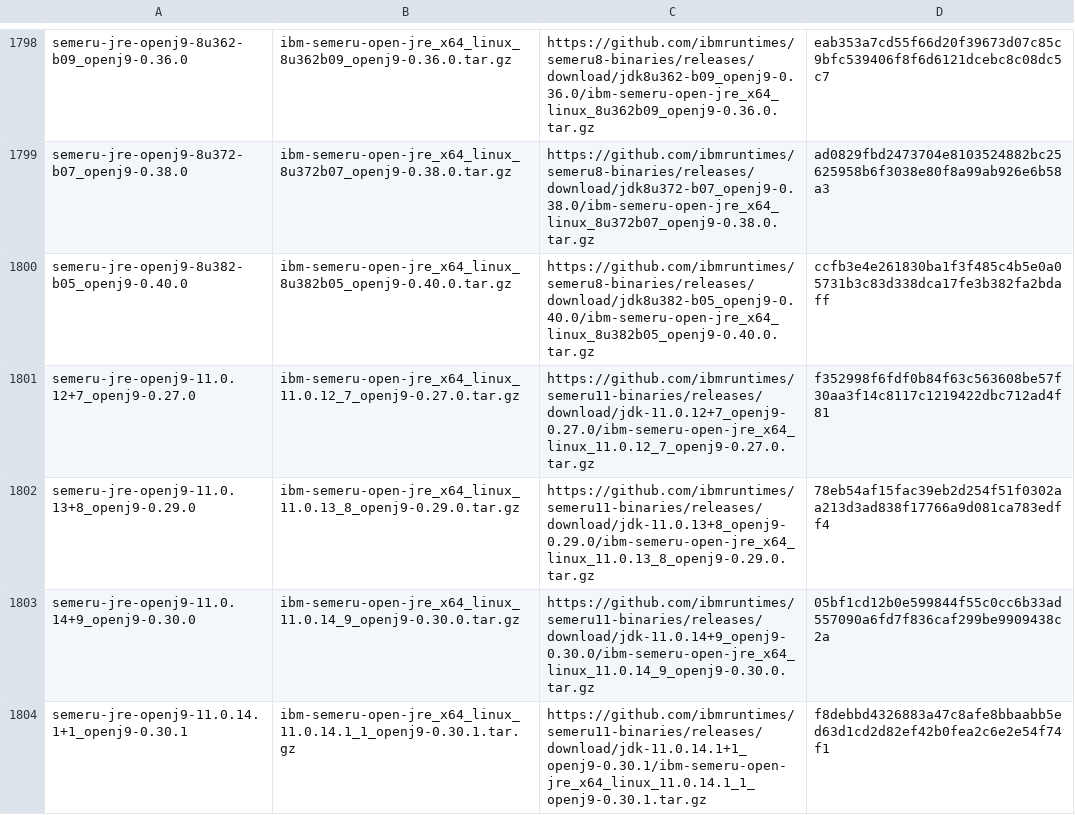
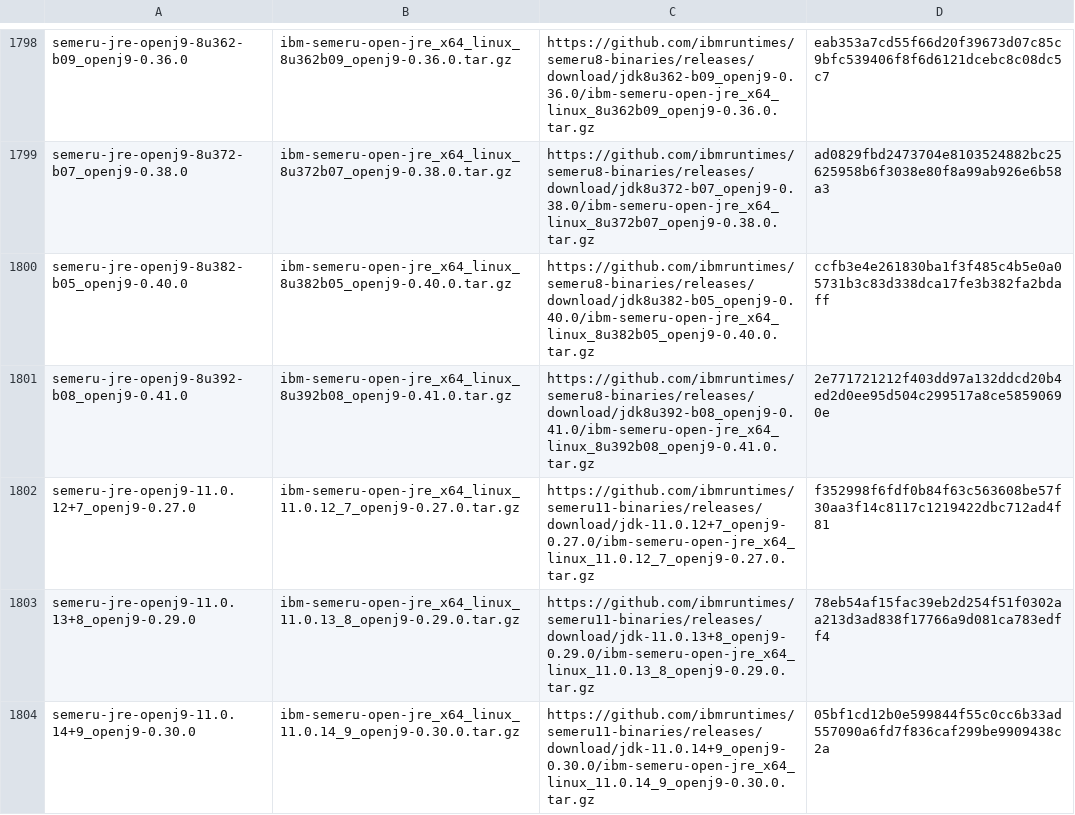
Before and after one commit to halcyon/asdf-java, a TSV file: data/jdk-linux-x86_64-ga.tsv, drawn as a sheet; only a part is shown, gaps mark what is left out; the shorter side is filled out with more unchanged rows; the diff covers the shown part only.

```diff
--- a/data/jdk-linux-x86_64-ga.tsv
+++ b/data/jdk-linux-x86_64-ga.tsv
@@ -1800,2 +1800,3 @@ semeru-jre-openj9-8u372-b07_openj9-0.38.0	ibm-semeru-open-jre_x64_linux_8u372b07
 semeru-jre-openj9-8u382-b05_openj9-0.40.0	ibm-semeru-open-jre_x64_linux_8u382b05_openj9-0.40.0.tar.gz	https://github.com/ibmruntimes/semeru8-binaries/releases/download/jdk8u382-b05_openj9-0.40.0/ibm-semeru-open-jre_x64_linux_8u382b05_openj9-0.40.0.tar.gz	ccfb3e4e261830ba1f3f485c4b5e0a05731b3c83d338dca17fe3b382fa2bdaff
+semeru-jre-openj9-8u392-b08_openj9-0.41.0	ibm-semeru-open-jre_x64_linux_8u392b08_openj9-0.41.0.tar.gz	https://github.com/ibmruntimes/semeru8-binaries/releases/download/jdk8u392-b08_openj9-0.41.0/ibm-semeru-open-jre_x64_linux_8u392b08_openj9-0.41.0.tar.gz	2e771721212f403dd97a132ddcd20b4ed2d0ee95d504c299517a8ce58590690e
 semeru-jre-openj9-11.0.12+7_openj9-0.27.0	ibm-semeru-open-jre_x64_linux_11.0.12_7_openj9-0.27.0.tar.gz	https://github.com/ibmruntimes/semeru11-binaries/releases/download/jdk-11.0.12+7_openj9-0.27.0/ibm-semeru-open-jre_x64_linux_11.0.12_7_openj9-0.27.0.tar.gz	f352998f6fdf0b84f63c563608be57f30aa3f14c8117c1219422dbc712ad4f81
```
Also changed, not shown: 5 added rows elsewhere in this file, data/jdk-linux-aarch64-all.tsv, data/jdk-linux-aarch64-ga.tsv, 9 other files.
